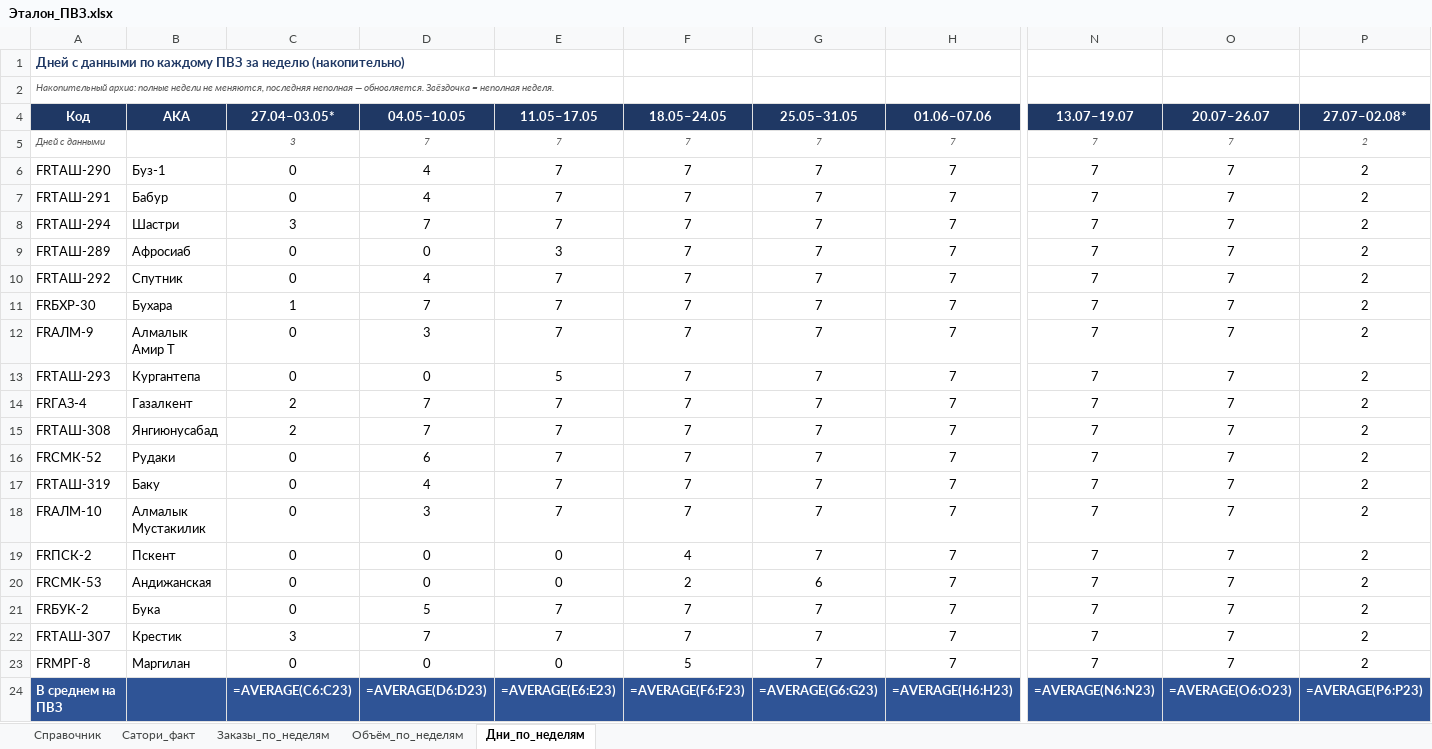
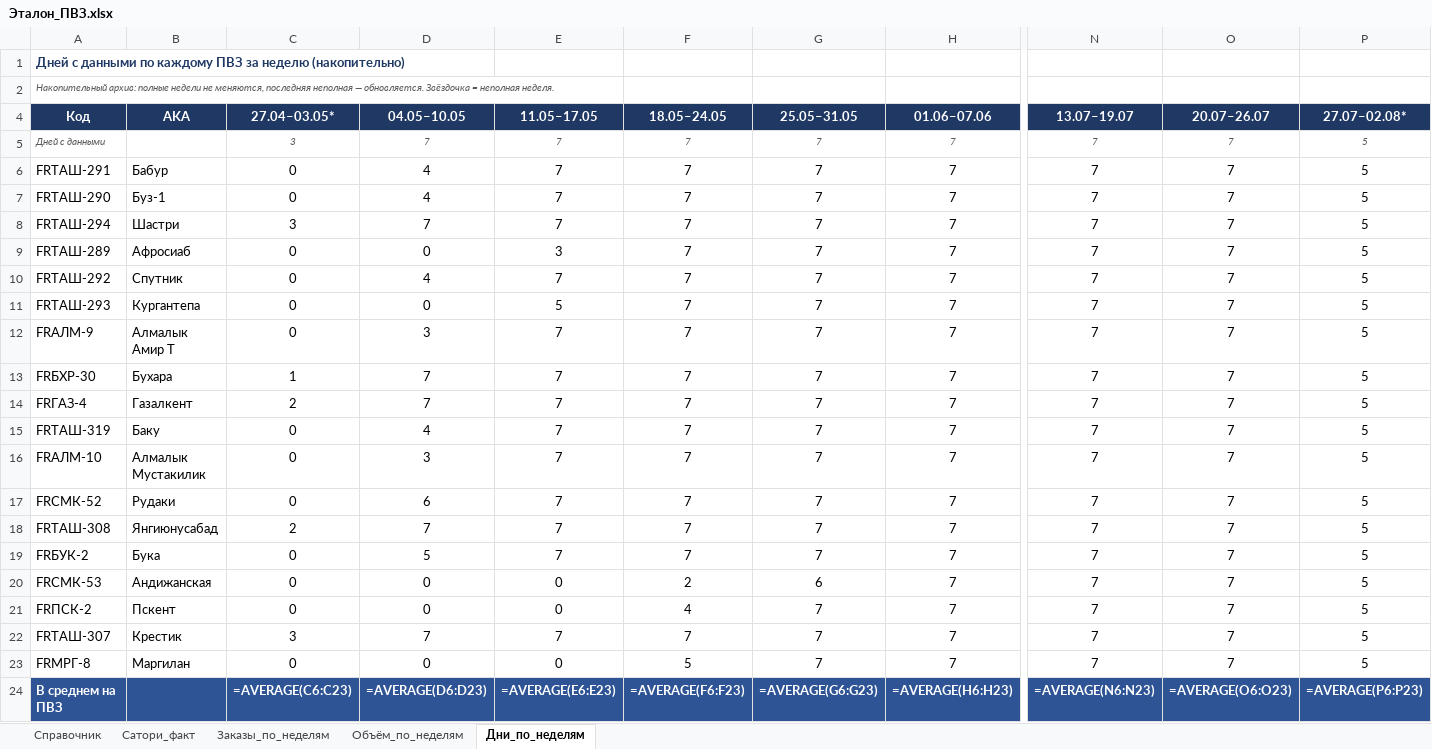
Before and after one commit to MyDarling1/Project-X, an Excel workbook: Эталон_ПВЗ.xlsx, sheet Дни_по_неделям, drawn as a sheet; only a part is shown, gaps mark what is left out; values as stored, in another font and other column widths than the file's, no borders; formulas without a stored value are shown as written; removed rows and columns are numbered as before the commit, all else as after; rows hold the shown columns only; the diff names each change by its address in the sheet, - before the commit and + after, or states it on an @@ line.

```diff
--- a/Эталон_ПВЗ.xlsx (sheet Дни_по_неделям)
+++ b/Эталон_ПВЗ.xlsx (sheet Дни_по_неделям)
-P5 (27.07–02.08*): 2
+P5 (27.07–02.08*): 5
-row 6: FRТАШ-290 | Буз-1 | 0 | 4 | 7 | 7 | 7 | 7 | 7 | 7 | 2
-P6 (27.07–02.08*): 2
+P6 (27.07–02.08*): 5
+row 7: FRТАШ-290 | Буз-1 | 0 | 4 | 7 | 7 | 7 | 7 | 7 | 7 | 5
-P8:P14 (27.07–02.08*): 2
+P8:P14 (27.07–02.08*): 5
-A11 (Код): FRБХР-30
+A11 (Код): FRТАШ-293
-B11 (AKA): Бухара
+B11 (AKA): Кургантепа
-C11 (27.04–03.05*): 1
+C11 (27.04–03.05*): 0
-D11 (04.05–10.05): 7
+D11 (04.05–10.05): 0
-E11 (11.05–17.05): 7
+E11 (11.05–17.05): 5
-A13 (Код): FRТАШ-293
+A13 (Код): FRБХР-30
-B13 (AKA): Кургантепа
+B13 (AKA): Бухара
-C13 (27.04–03.05*): 0
+C13 (27.04–03.05*): 1
-D13 (04.05–10.05): 0
+D13 (04.05–10.05): 7
-E13 (11.05–17.05): 5
+E13 (11.05–17.05): 7
-row 15: FRТАШ-308 | Янгиюнусабад | 2 | 7 | 7 | 7 | 7 | 7 | 7 | 7 | 2
-row 16: FRСМК-52 | Рудаки | 0 | 6 | 7 | 7 | 7 | 7 | 7 | 7 | 2
-P15:P17 (27.07–02.08*): 2
+P15:P17 (27.07–02.08*): 5
-A17 (Код): FRПСК-2
+A17 (Код): FRСМК-52
-B17 (AKA): Пскент
+B17 (AKA): Рудаки
-D17 (04.05–10.05): 0
+D17 (04.05–10.05): 6
-E17 (11.05–17.05): 0
+E17 (11.05–17.05): 7
-F17 (18.05–24.05): 4
+F17 (18.05–24.05): 7
+row 18: FRТАШ-308 | Янгиюнусабад | 2 | 7 | 7 | 7 | 7 | 7 | 7 | 7 | 5
+row 19: FRБУК-2 | Бука | 0 | 5 | 7 | 7 | 7 | 7 | 7 | 7 | 5
-P20:P23 (27.07–02.08*): 2
+P20:P23 (27.07–02.08*): 5
-A21 (Код): FRБУК-2
+A21 (Код): FRПСК-2
-B21 (AKA): Бука
+B21 (AKA): Пскент
-D21 (04.05–10.05): 5
+D21 (04.05–10.05): 0
-E21 (11.05–17.05): 7
+E21 (11.05–17.05): 0
-F21 (18.05–24.05): 7
+F21 (18.05–24.05): 4
```
Also changed, not shown: sheet Заказы_по_неделям, sheet Объём_по_неделям, 3 other files.
